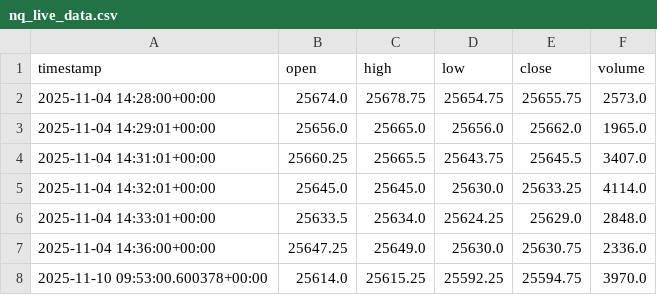
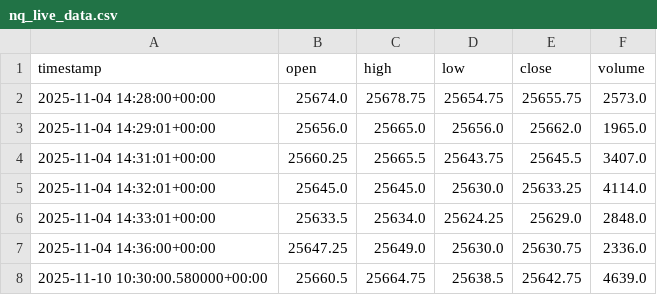
Before and after one commit to bschmid512/NQ-BOT-V2, a CSV file: data/nq_live_data.csv, drawn as a sheet; removed rows and columns are numbered as before the commit, all else as after; the diff names each change by its address in the sheet, - before the commit and + after, or states it on an @@ line.

```diff
--- a/data/nq_live_data.csv
+++ b/data/nq_live_data.csv
-row 8: 2025-11-10 09:53:00.600378+00:00 | 25614.0 | 25615.25 | 25592.25 | 25594.75 | 3970.0
+row 8: 2025-11-10 10:30:00.580000+00:00 | 25660.5 | 25664.75 | 25638.5 | 25642.75 | 4639.0
```
Also changed, not shown: 2 other files.
